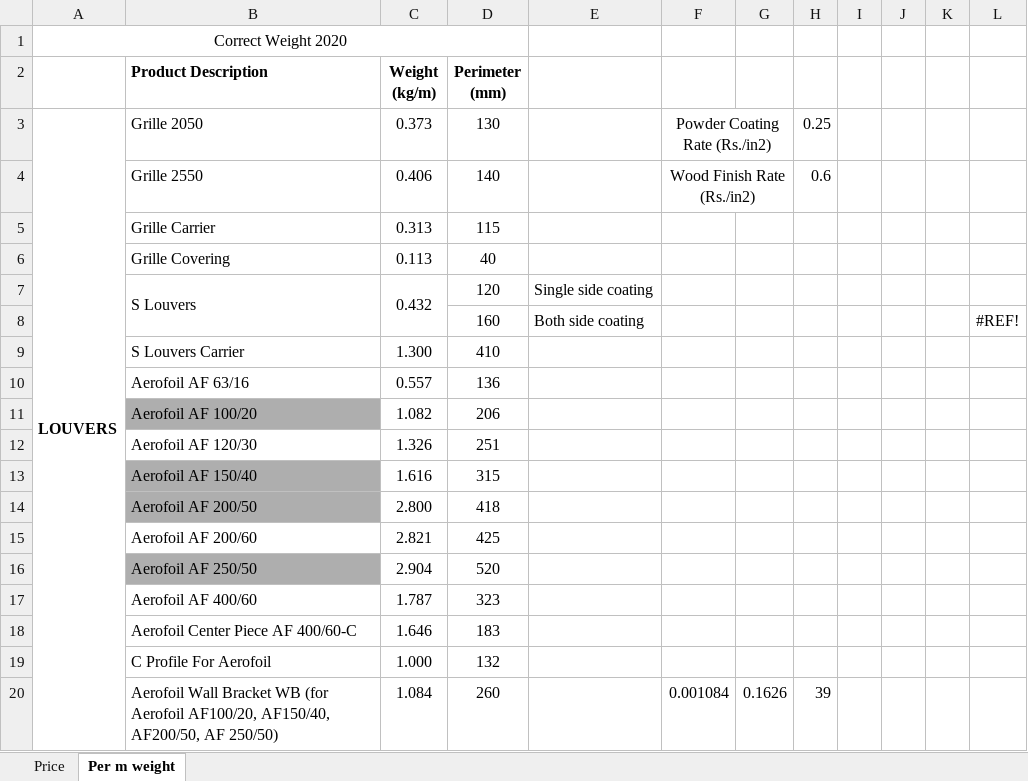
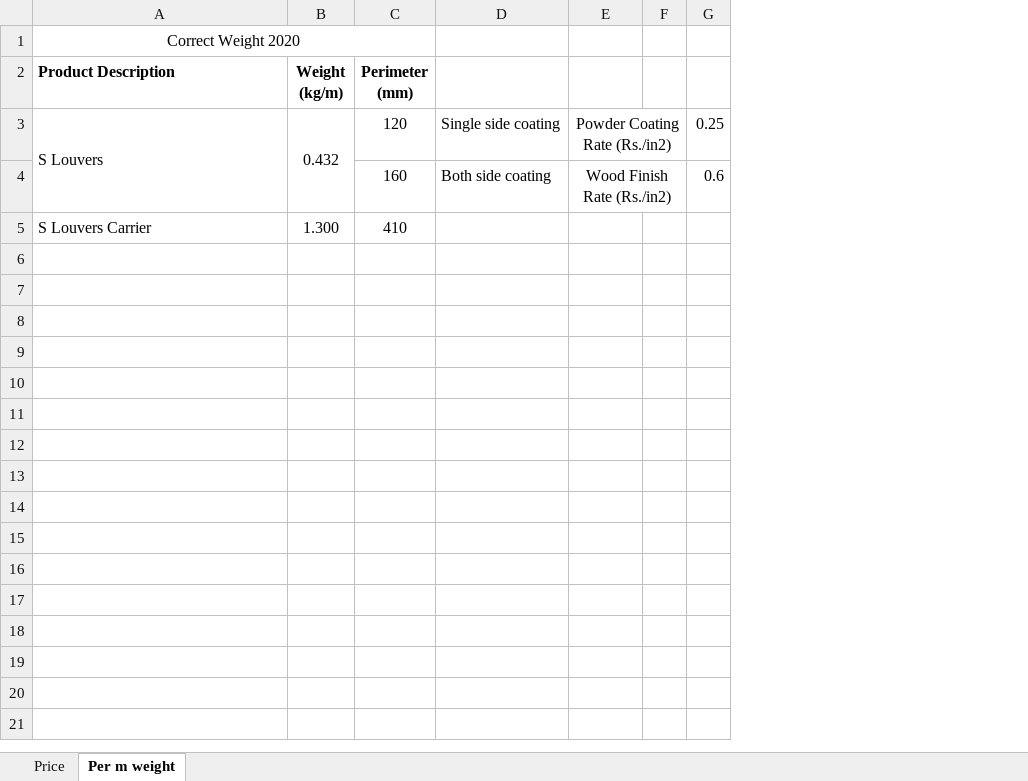
Before and after one commit to goel-snigdha/offer-generator-new, an Excel workbook: files/reference_xls/price_xls/slouver.xlsx, sheet Per m weight, drawn as a sheet; only a part is shown; values as stored, in another font and other column widths than the file's, no borders; removed rows and columns are numbered as before the commit, all else as after; the diff covers the shown part only; the diff names each change by its address in the sheet, - before the commit and + after, or states it on an @@ line.

```diff
--- a/files/reference_xls/price_xls/slouver.xlsx (sheet Per m weight)
+++ b/files/reference_xls/price_xls/slouver.xlsx (sheet Per m weight)
-column A, row 1: Correct Weight 2020
-column G, empty
+column F, empty
-column I, empty
-column J, empty
-column K, empty
-column L, row 8: #REF!
-A1 (Product Description): (empty)
+A1 (Product Description): Correct Weight 2020
+A1:C1 merged
-row 3: LOUVERS | Grille 2050 | 0.373 | 130 |  | Powder Coating Rate (Rs./in2) |  | 0.25
-row 4:  | Grille 2550 | 0.406 | 140 |  | Wood Finish Rate (Rs./in2) |  | 0.6
-row 5:  | Grille Carrier | 0.313 | 115
-row 6:  | Grille Covering | 0.113 | 40
-E3: (empty)
+E3: Powder Coating Rate (Rs./in2)
+E3:F3 merged
-G3: (empty)
+G3: 0.25
-E4: (empty)
+E4: Wood Finish Rate (Rs./in2)
+E4:F4 merged
-G4: (empty)
+G4: 0.6
-row 10:  | Aerofoil AF 63/16 | 0.557 | 136
-row 11:  | Aerofoil AF 100/20 | 1.082 | 206
-row 12:  | Aerofoil AF 120/30 | 1.326 | 251
-row 13:  | Aerofoil AF 150/40 | 1.616 | 315
-row 14:  | Aerofoil AF 200/50 | 2.800 | 418
-row 15:  | Aerofoil AF 200/60 | 2.821 | 425
-row 16:  | Aerofoil AF 250/50 | 2.904 | 520
-row 17:  | Aerofoil AF 400/60 | 1.787 | 323
-row 18:  | Aerofoil Center Piece AF 400/60-C | 1.646 | 183
-row 19:  | C Profile For Aerofoil | 1.000 | 132
-row 20:  | Aerofoil Wall Bracket WB (for Aerofoil AF100/20, AF150/40, AF200/50, AF 250/50) | 1.084 | 260 |  | 0.001084 | 0.1626 | 39
```
Also changed, not shown: 32 removed rows elsewhere in this sheet, formulas that keep their value, files/reference_xls/price_xls/aerofoil_af250.xlsx, files/reference_xls/price_xls/aerofoil_af400.xlsx, 21 other files.
